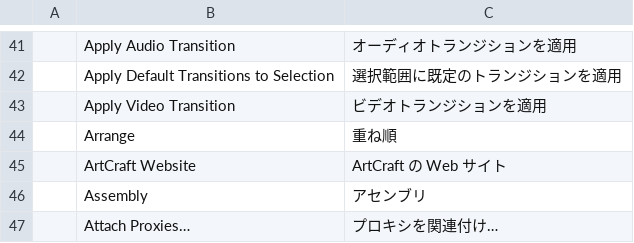
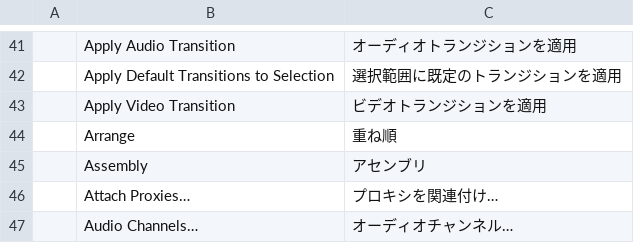
Before and after one commit to GTKottman/mortiflix-music-oss, a TSV file: crates/ui-egui/src/i18n/ja.tsv, drawn as a sheet; only a part is shown, gaps mark what is left out; the shorter side is filled out with more unchanged rows.

```diff
--- a/crates/ui-egui/src/i18n/ja.tsv
+++ b/crates/ui-egui/src/i18n/ja.tsv
@@ -44,3 +44,2 @@
 	Arrange	重ね順
-	ArtCraft Website	ArtCraft の Web サイト
 	Assembly	アセンブリ
```
Also changed, not shown: crates/ui-egui/src/i18n/es.tsv, crates/ui-egui/src/i18n/it.tsv, 10 other files.
